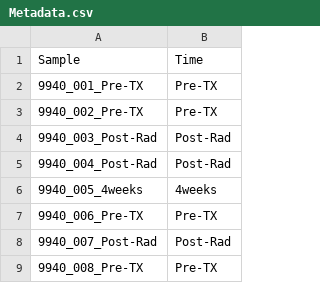
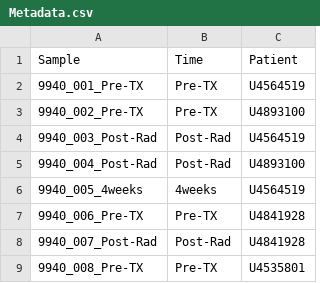
Before and after one commit to EthanB-no/no_Immunity, a CSV file: Data/Metadata.csv, drawn as a sheet; only a part is shown; the diff names each change by its address in the sheet, - before the commit and + after, or states it on an @@ line.

Commit message:
updated metadata file

```diff
--- a/Data/Metadata.csv
+++ b/Data/Metadata.csv
+column C, rows 1-9: Patient | U4564519 | U4893100 | U4564519 | U4893100 | U4564519 | U4841928 | U4841928 | U4535801
```
Also changed, not shown: 1 other file.
